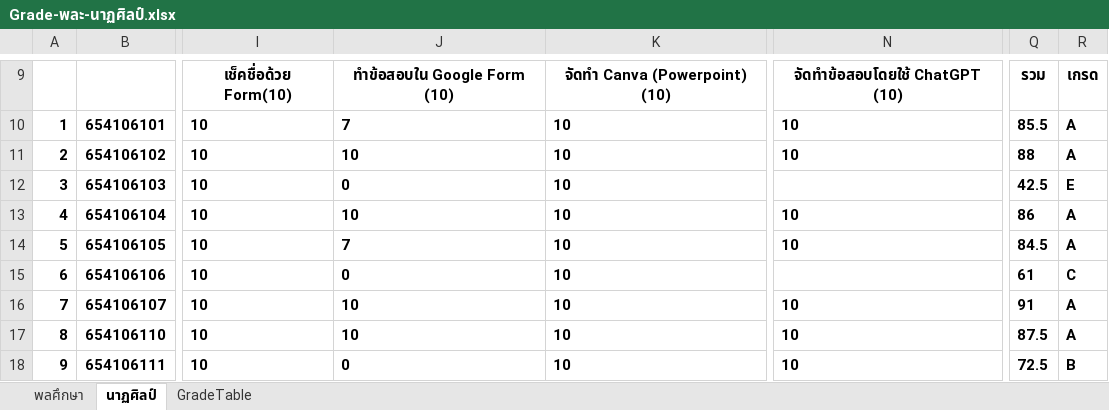
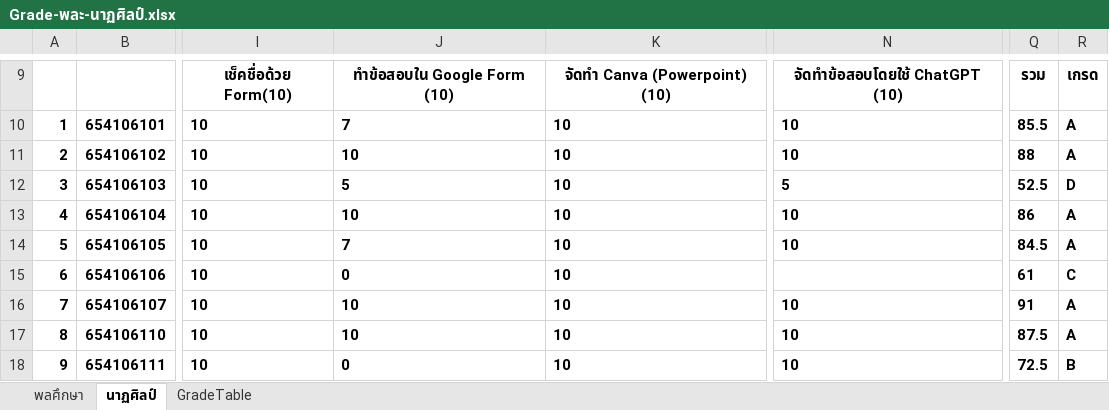
Before and after one commit to suwat9/DigitalLiteracy, an Excel workbook: images/Grade-พละ-นาฏศิลป์.xlsx, sheet นาฏศิลป์, drawn as a sheet; only a part is shown, gaps mark what is left out; values as stored, in another font and other column widths than the file's, no borders; charts and pictures not drawn; the diff names each change by its address in the sheet, - before the commit and + after, or states it on an @@ line.

```diff
--- a/images/Grade-พละ-นาฏศิลป์.xlsx (sheet นาฏศิลป์)
+++ b/images/Grade-พละ-นาฏศิลป์.xlsx (sheet นาฏศิลป์)
-J12: 0
+J12: 5
-N12: (empty)
+N12: 5
-Q12: 42.5
+Q12: 52.5
-R12: E
+R12: D
```
Also changed, not shown: sheet พลศึกษา, 1 other file.
